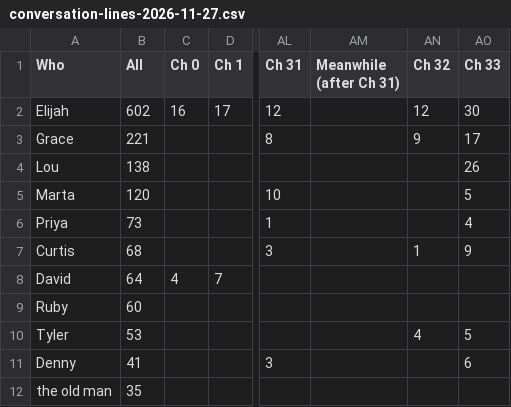
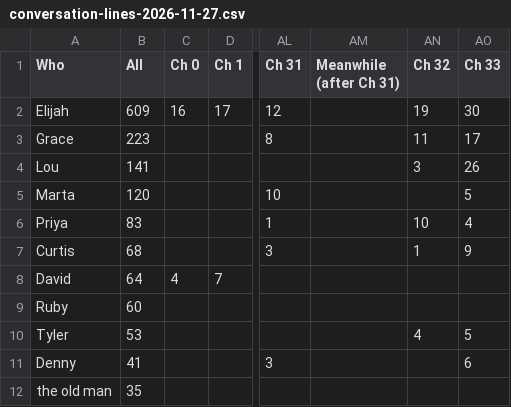
Before and after one commit to ctavolazzi/survivingthesingularity, a CSV file: manuscript/novel/conversation-lines-2026-11-27.csv, drawn as a sheet; only a part is shown, gaps mark what is left out; the diff names each change by its address in the sheet, - before the commit and + after, or states it on an @@ line.

```diff
--- a/manuscript/novel/conversation-lines-2026-11-27.csv
+++ b/manuscript/novel/conversation-lines-2026-11-27.csv
-B2 (All): 602
+B2 (All): 609
-AN2 (Ch 32): 12
+AN2 (Ch 32): 19
-B3 (All): 221
+B3 (All): 223
-AN3 (Ch 32): 9
+AN3 (Ch 32): 11
-B4 (All): 138
+B4 (All): 141
-AN4 (Ch 32): (empty)
+AN4 (Ch 32): 3
-B6 (All): 73
+B6 (All): 83
-AN6 (Ch 32): (empty)
+AN6 (Ch 32): 10
```
Also changed, not shown: manuscript/novel/calendar-2026-11-27.csv, manuscript/novel/conversation-pairs-2026-11-27.csv, 16 other files.
